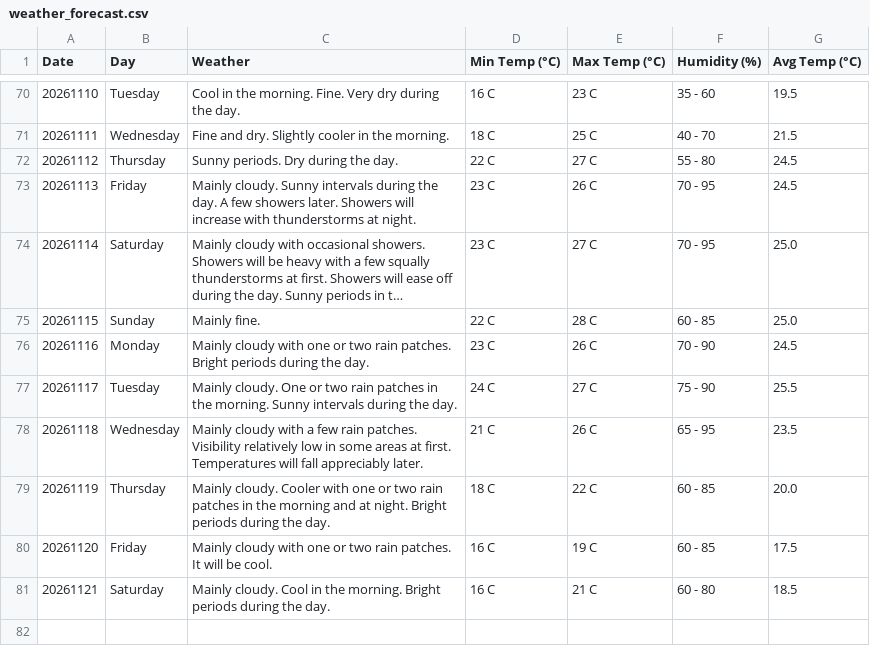
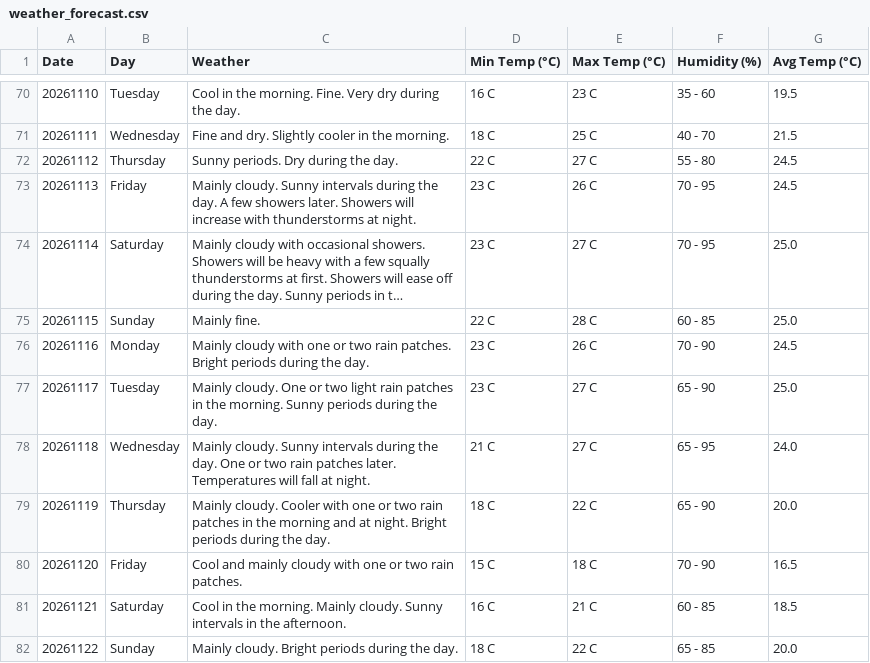
Before and after one commit to claymorewatchout-ops/weather-crawler, a CSV file: weather_forecast.csv, drawn as a sheet; only a part is shown, gaps mark what is left out; long unchanged cells end in ….

```diff
--- a/weather_forecast.csv
+++ b/weather_forecast.csv
@@ -76,6 +76,7 @@ Date,Day,Weather,Min Temp (°C),Max Temp (°C),Humidity (%),Avg Temp (°C)
 20261116,Monday,Mainly cloudy with one or two rain patches. Bright periods during the day.,23 C,26 C,70 - 90,24.5
-20261117,Tuesday,Mainly cloudy. One or two rain patches in the morning. Sunny intervals during the day.,24 C,27 C,75 - 90,25.5
-20261118,Wednesday,Mainly cloudy with a few rain patches. Visibility relatively low in some areas at first. Temperatures will fall appreciably later.,21 C,26 C,65 - 95,23.5
-20261119,Thursday,Mainly cloudy. Cooler with one or two rain patches in the morning and at night. Bright periods during the day.,18 C,22 C,60 - 85,20.0
-20261120,Friday,Mainly cloudy with one or two rain patches. It will be cool.,16 C,19 C,60 - 85,17.5
-20261121,Saturday,Mainly cloudy. Cool in the morning. Bright periods during the day.,16 C,21 C,60 - 80,18.5
+20261117,Tuesday,Mainly cloudy. One or two light rain patches in the morning. Sunny periods during the day.,23 C,27 C,65 - 90,25.0
+20261118,Wednesday,Mainly cloudy. Sunny intervals during the day. One or two rain patches later. Temperatures will fall at night.,21 C,27 C,65 - 95,24.0
+20261119,Thursday,Mainly cloudy. Cooler with one or two rain patches in the morning and at night. Bright periods during the day.,18 C,22 C,65 - 90,20.0
+20261120,Friday,Cool and mainly cloudy with one or two rain patches.,15 C,18 C,70 - 90,16.5
+20261121,Saturday,Cool in the morning. Mainly cloudy. Sunny intervals in the afternoon.,16 C,21 C,60 - 85,18.5
+20261122,Sunday,Mainly cloudy. Bright periods during the day.,18 C,22 C,65 - 85,20.0
```
